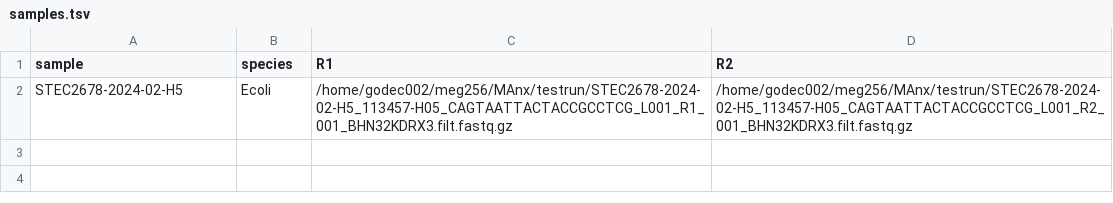
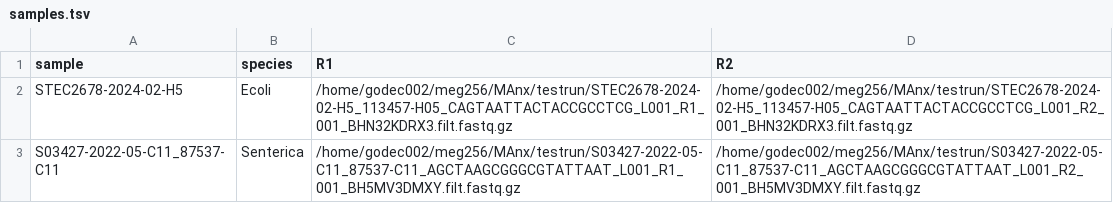
Before and after one commit to meg256/MAnx, a TSV file: config/samples.tsv, drawn as a sheet; the diff names each change by its address in the sheet, - before the commit and + after, or states it on an @@ line.

```diff
--- a/config/samples.tsv
+++ b/config/samples.tsv
+row 3: S03427-2022-05-C11_87537-C11 | Senterica | /home/godec002/meg256/MAnx/testrun/S03427-2022-05-C11_87537-C11_AGCTAAGCGGGCGTATTAAT_L001_R1_001_BH5MV3DMXY.filt.fastq.gz | /home/godec002/meg256/MAnx/testrun/S03427-2022-05-C11_87537-C11_AGCTAAGCGGGCGTATTAAT_L001_R2_001_BH5MV3DMXY.filt.fastq.gz
```
Also changed, not shown: 3 other files.
